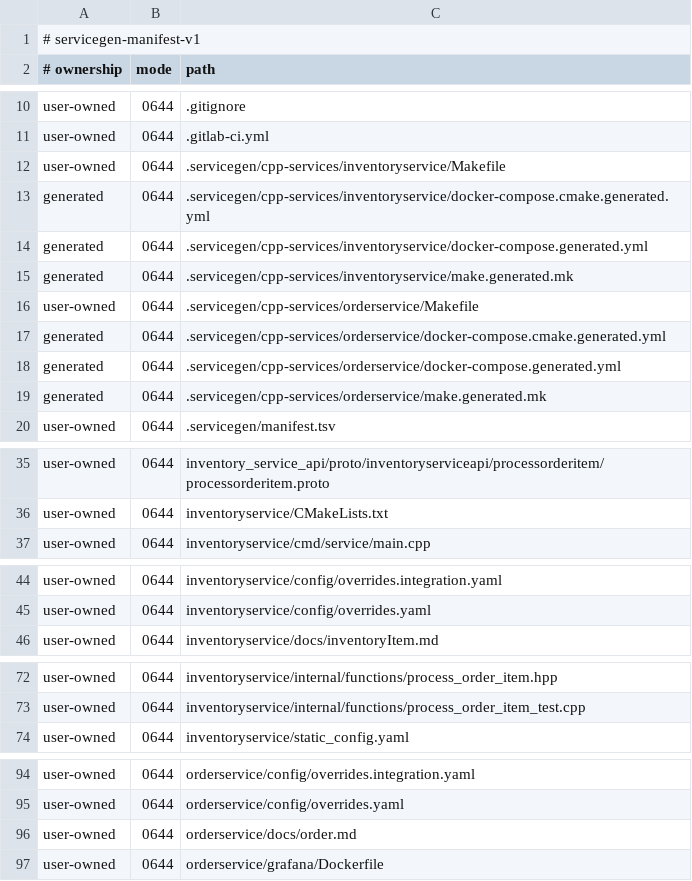
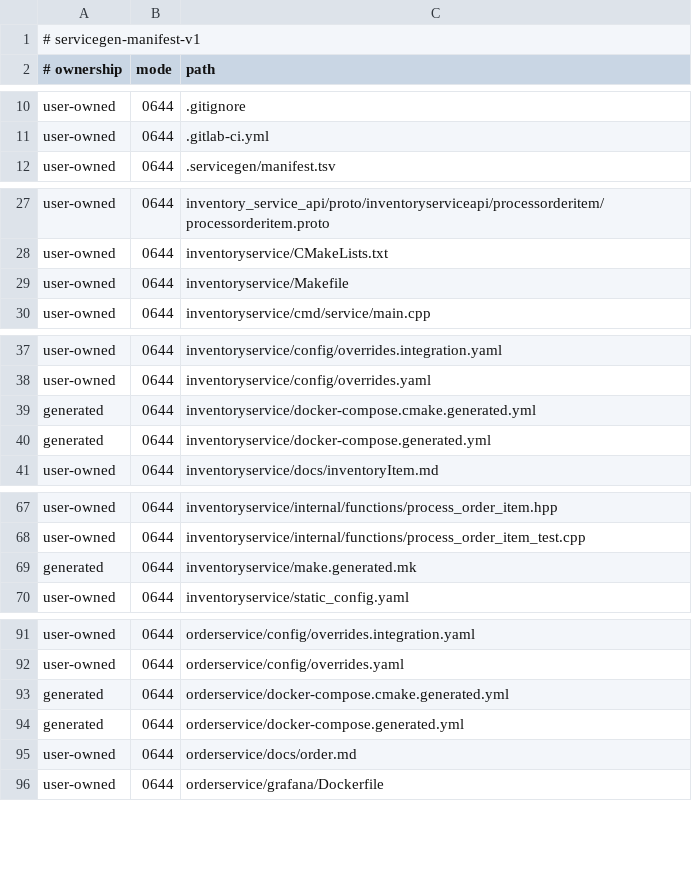
Before and after one commit to gorundebug/cppexample, a TSV file: .servicegen/manifest.tsv, drawn as a sheet; only a part is shown, gaps mark what is left out; the diff covers the shown part only.

Commit message:
chore: colocate standalone service files

```diff
--- a/.servicegen/manifest.tsv
+++ b/.servicegen/manifest.tsv
@@ -11,10 +11,2 @@ user-owned	0644	.gitignore
 user-owned	0644	.gitlab-ci.yml
-user-owned	0644	.servicegen/cpp-services/inventoryservice/Makefile
-generated	0644	.servicegen/cpp-services/inventoryservice/docker-compose.cmake.generated.yml
-generated	0644	.servicegen/cpp-services/inventoryservice/docker-compose.generated.yml
-generated	0644	.servicegen/cpp-services/inventoryservice/make.generated.mk
-user-owned	0644	.servicegen/cpp-services/orderservice/Makefile
-generated	0644	.servicegen/cpp-services/orderservice/docker-compose.cmake.generated.yml
-generated	0644	.servicegen/cpp-services/orderservice/docker-compose.generated.yml
-generated	0644	.servicegen/cpp-services/orderservice/make.generated.mk
 user-owned	0644	.servicegen/manifest.tsv
@@ -36,2 +28,3 @@ user-owned	0644	inventory_service_api/proto/inventoryserviceapi/processorderitem
 user-owned	0644	inventoryservice/CMakeLists.txt
+user-owned	0644	inventoryservice/Makefile
 user-owned	0644	inventoryservice/cmd/service/main.cpp
@@ -45,2 +38,4 @@ user-owned	0644	inventoryservice/config/overrides.integration.yaml
 user-owned	0644	inventoryservice/config/overrides.yaml
+generated	0644	inventoryservice/docker-compose.cmake.generated.yml
+generated	0644	inventoryservice/docker-compose.generated.yml
 user-owned	0644	inventoryservice/docs/inventoryItem.md
@@ -73,2 +68,3 @@ user-owned	0644	inventoryservice/internal/functions/process_order_item.hpp
 user-owned	0644	inventoryservice/internal/functions/process_order_item_test.cpp
+generated	0644	inventoryservice/make.generated.mk
 user-owned	0644	inventoryservice/static_config.yaml
@@ -95,2 +92,4 @@ user-owned	0644	orderservice/config/overrides.integration.yaml
 user-owned	0644	orderservice/config/overrides.yaml
+generated	0644	orderservice/docker-compose.cmake.generated.yml
+generated	0644	orderservice/docker-compose.generated.yml
 user-owned	0644	orderservice/docs/order.md
```
Also changed, not shown: 2 added rows elsewhere in this file, 19 other files.
